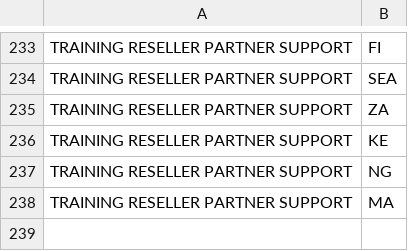
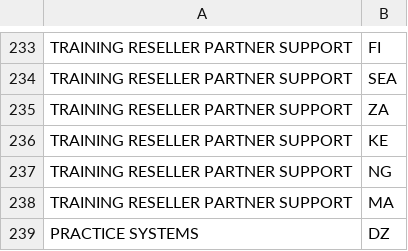
Before and after one commit to sunny13nitk/LSO-Self-Srv, a CSV file: srv/src/main/resources/configCatg/CountriesByCatg.csv, drawn as a sheet; only a part is shown, gaps mark what is left out.

```diff
--- a/srv/src/main/resources/configCatg/CountriesByCatg.csv
+++ b/srv/src/main/resources/configCatg/CountriesByCatg.csv
@@ -238 +238,2 @@ TRAINING RESELLER PARTNER SUPPORT,NG
 TRAINING RESELLER PARTNER SUPPORT,MA
+PRACTICE SYSTEMS,DZ
```
Also changed, not shown: srv/src/main/resources/configCatg/CountryLanguageMappings.csv, 2 other files.
